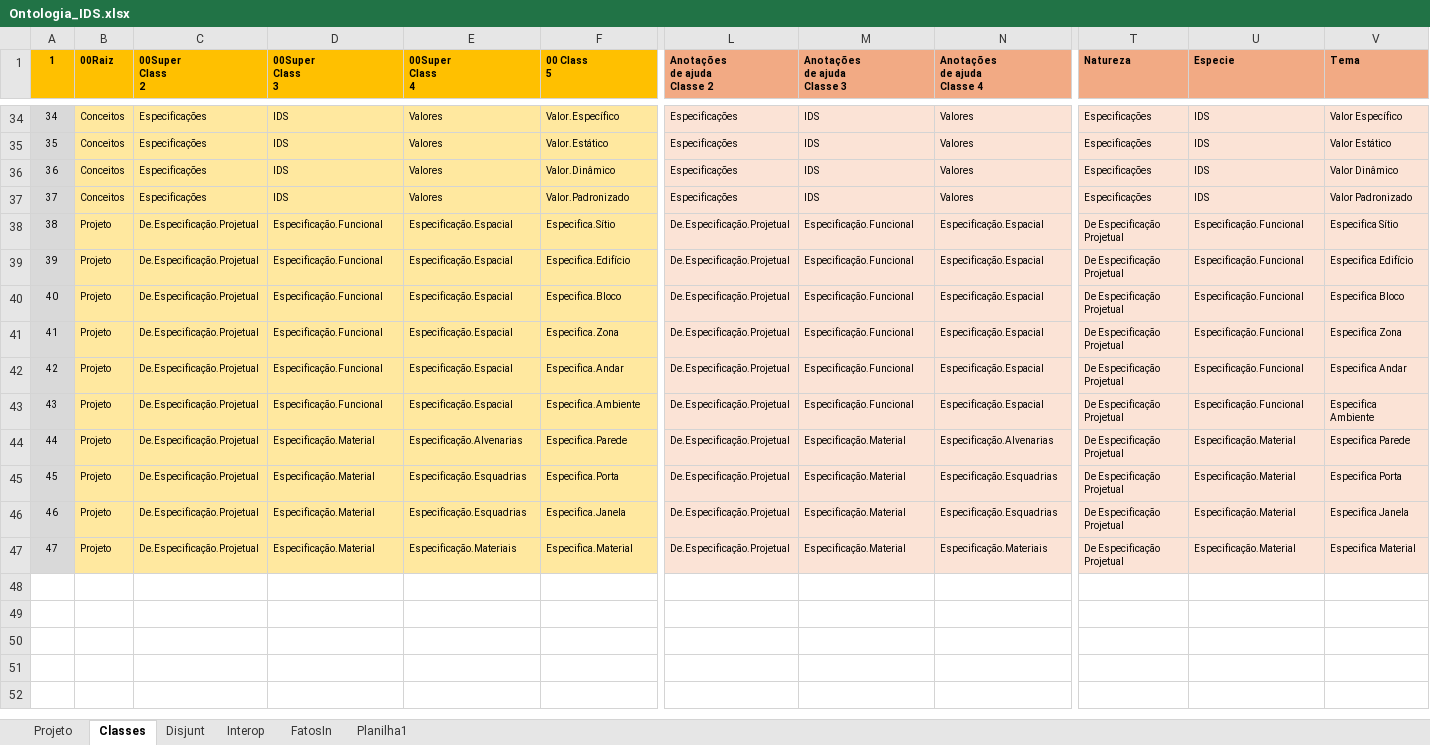
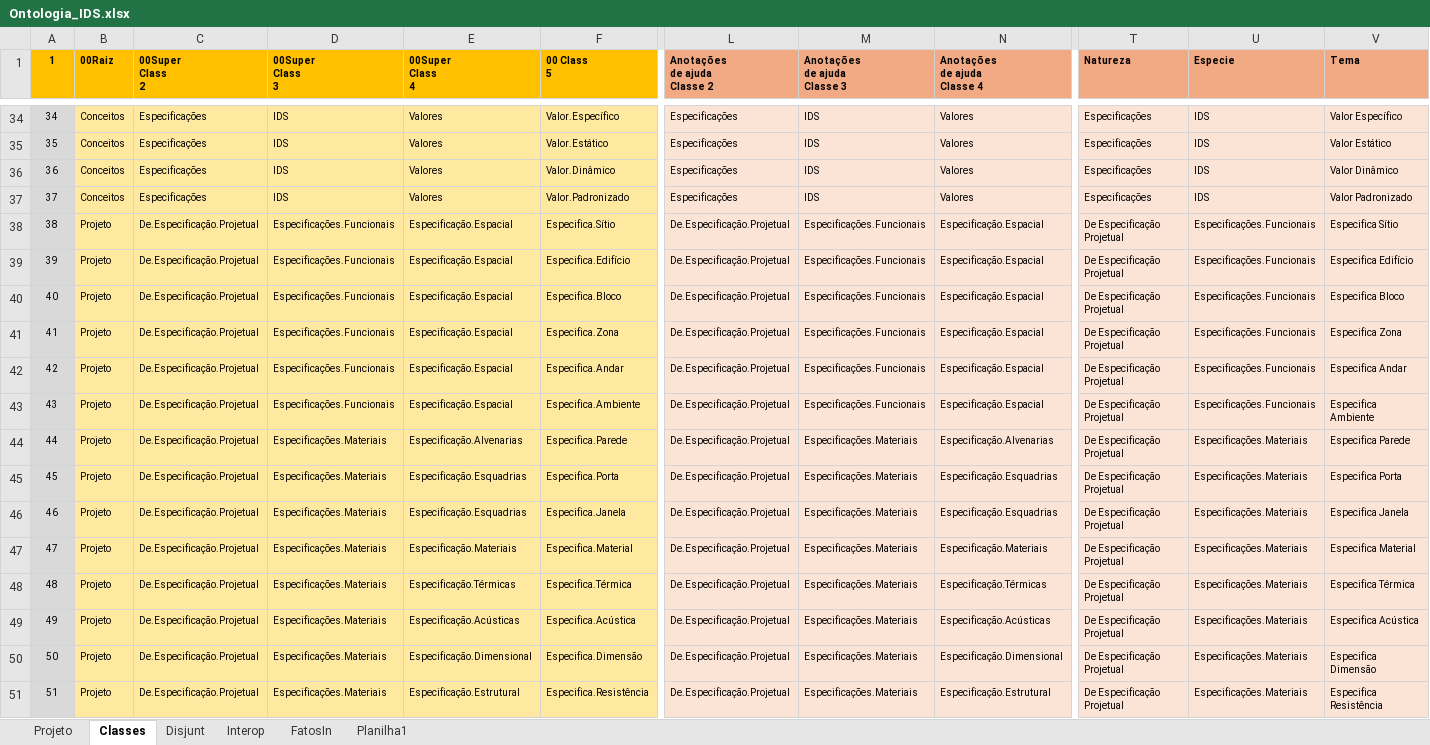
Before and after one commit to JLMenegotto/OntologiaBIM, an Excel workbook: Versão5/BIM/Ontologia_IDS.xlsx, sheet Classes, drawn as a sheet; only a part is shown, gaps mark what is left out; values as stored, in another font and other column widths than the file's, no borders; conditional formats not drawn; rows hold the shown columns only; the diff names each change by its address in the sheet, - before the commit and + after, or states it on an @@ line.

Commit message:
Add files via upload

```diff
--- a/Versão5/BIM/Ontologia_IDS.xlsx (sheet Classes)
+++ b/Versão5/BIM/Ontologia_IDS.xlsx (sheet Classes)
-D38:D43 (00Super Class 3): Especificação.Funcional
+D38:D43 (00Super Class 3): Especificações.Funcionais
-M38:M43 (Anotações de ajuda Classe 3): Especificação.Funcional
+M38:M43 (Anotações de ajuda Classe 3): Especificações.Funcionais
-U38:U43 (Especie): Especificação.Funcional
+U38:U43 (Especie): Especificações.Funcionais
-D44:D47 (00Super Class 3): Especificação.Material
+D44:D47 (00Super Class 3): Especificações.Materiais
-M44:M47 (Anotações de ajuda Classe 3): Especificação.Material
+M44:M47 (Anotações de ajuda Classe 3): Especificações.Materiais
-U44:U47 (Especie): Especificação.Material
+U44:U47 (Especie): Especificações.Materiais
+row 48: 48 | Projeto | De.Especificação.Projetual | Especificações.Materiais | Especificação.Térmicas | Especifica.Térmica | De.Especificação.Projetual | Especificações.Materiais | Especificação.Térmicas | De Especificação Projetual | Especificações.Materiais | Especifica Térmica
+row 49: 49 | Projeto | De.Especificação.Projetual | Especificações.Materiais | Especificação.Acústicas | Especifica.Acústica | De.Especificação.Projetual | Especificações.Materiais | Especificação.Acústicas | De Especificação Projetual | Especificações.Materiais | Especifica Acústica
+row 50: 50 | Projeto | De.Especificação.Projetual | Especificações.Materiais | Especificação.Dimensional | Especifica.Dimensão | De.Especificação.Projetual | Especificações.Materiais | Especificação.Dimensional | De Especificação Projetual | Especificações.Materiais | Especifica Dimensão
+row 51: 51 | Projeto | De.Especificação.Projetual | Especificações.Materiais | Especificação.Estrutural | Especifica.Resistência | De.Especificação.Projetual | Especificações.Materiais | Especificação.Estrutural | De Especificação Projetual | Especificações.Materiais | Especifica Resistência
```
Also changed, not shown: sheet Projeto.
